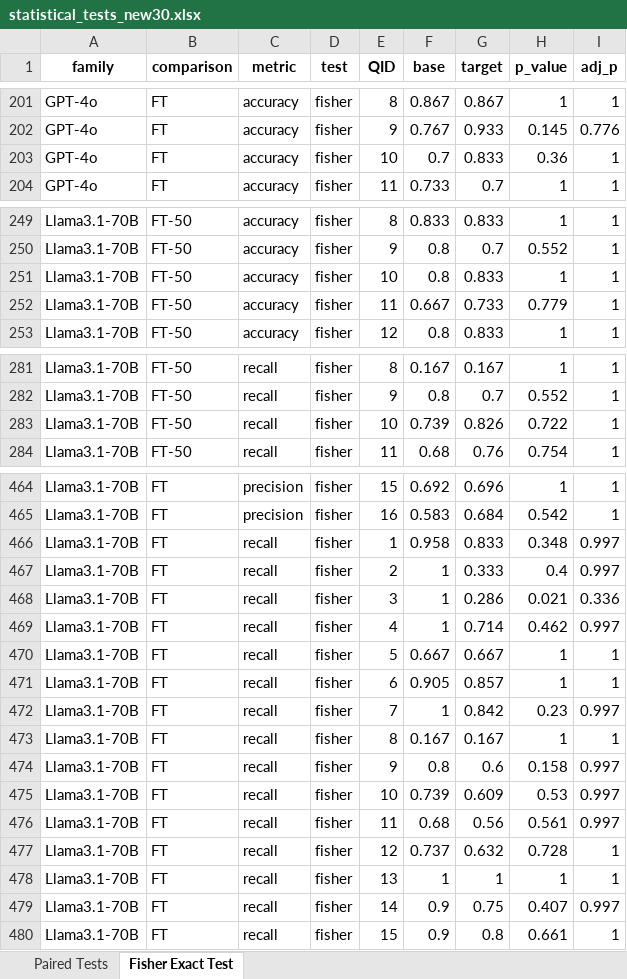
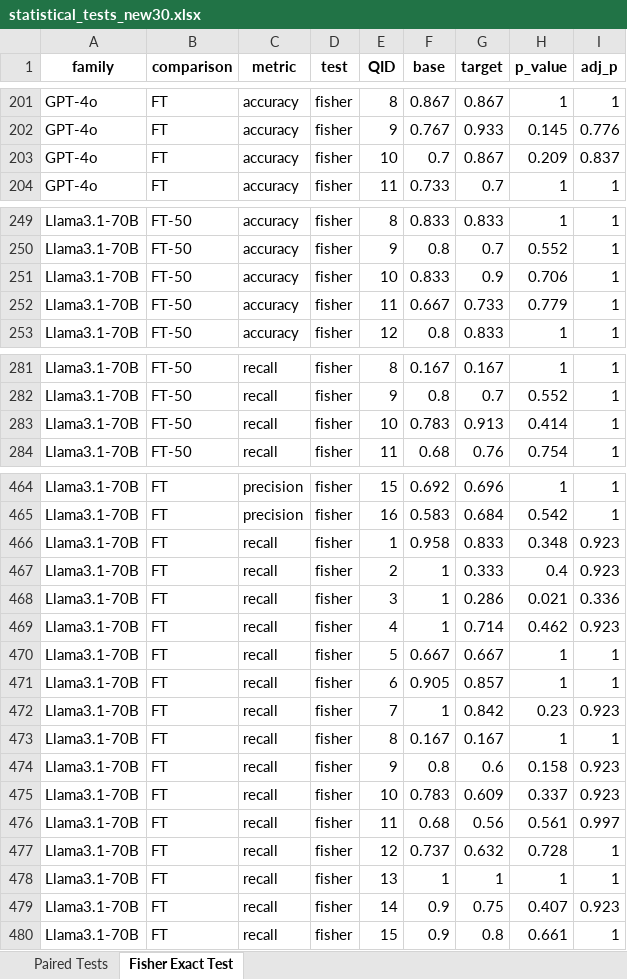
Before and after one commit to hivdb/chat_HIVDB_paper, an Excel workbook: eval/learning-curve/results/statistical_tests_new30.xlsx, sheet Fisher Exact Test, drawn as a sheet; only a part is shown, gaps mark what is left out; values as stored, in another font and other column widths than the file's, no borders; the diff covers the shown part only; the diff names each change by its address in the sheet, - before the commit and + after, or states it on an @@ line.

```diff
--- a/eval/learning-curve/results/statistical_tests_new30.xlsx (sheet Fisher Exact Test)
+++ b/eval/learning-curve/results/statistical_tests_new30.xlsx (sheet Fisher Exact Test)
-G203 (target): 0.833
+G203 (target): 0.867
-H203 (p_value): 0.36
+H203 (p_value): 0.209
-I203 (adj_p): 1
+I203 (adj_p): 0.837
-F251 (base): 0.8
+F251 (base): 0.833
-G251 (target): 0.833
+G251 (target): 0.9
-H251 (p_value): 1
+H251 (p_value): 0.706
-F283 (base): 0.739
+F283 (base): 0.783
-G283 (target): 0.826
+G283 (target): 0.913
-H283 (p_value): 0.722
+H283 (p_value): 0.414
-I466:I467 (adj_p): 0.997
+I466:I467 (adj_p): 0.923
-I469 (adj_p): 0.997
+I469 (adj_p): 0.923
-I472 (adj_p): 0.997
+I472 (adj_p): 0.923
-I474:I475 (adj_p): 0.997
+I474:I475 (adj_p): 0.923
-F475 (base): 0.739
+F475 (base): 0.783
-H475 (p_value): 0.53
+H475 (p_value): 0.337
-I479 (adj_p): 0.997
+I479 (adj_p): 0.923
```
Also changed, not shown: 29 edited cells elsewhere in this sheet, sheet Paired Tests, eval/learning-curve/results/learning_curve_gpt-4o_ft200_incorrect.xlsx, eval/learning-curve/results/statistical_tests_full150.xlsx, 47 other files.
